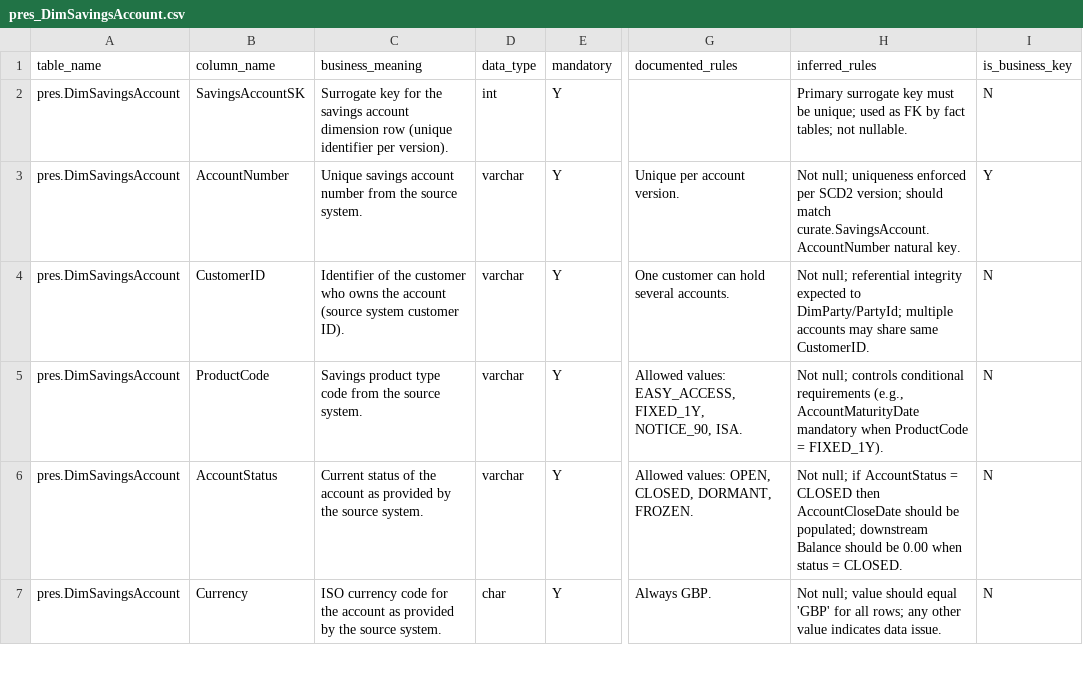
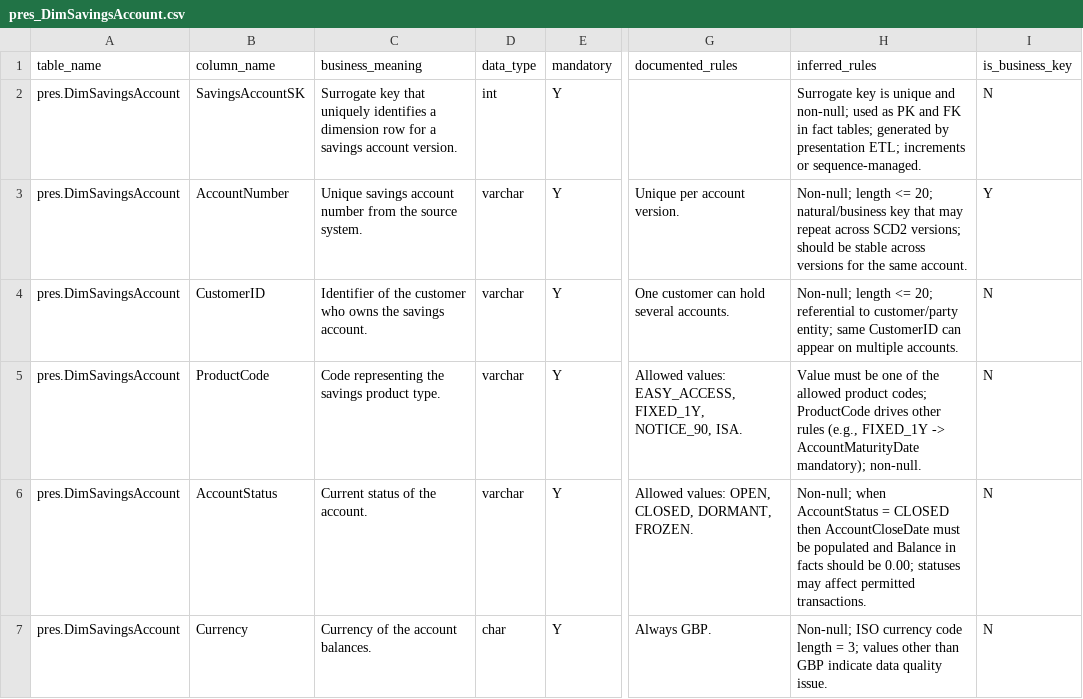
Before and after one commit to NRkulurkar/DQAIAgent, a CSV file: dictionary/pres_DimSavingsAccount.csv, drawn as a sheet; only a part is shown, gaps mark what is left out; the diff covers the shown part only; the diff names each change by its address in the sheet, - before the commit and + after, or states it on an @@ line.

```diff
--- a/dictionary/pres_DimSavingsAccount.csv
+++ b/dictionary/pres_DimSavingsAccount.csv
-C2 (business_meaning): Surrogate key for the savings account dimension row (unique identifier per version).
+C2 (business_meaning): Surrogate key that uniquely identifies a dimension row for a savings account version.
-H2 (inferred_rules): Primary surrogate key must be unique; used as FK by fact tables; not nullable.
+H2 (inferred_rules): Surrogate key is unique and non-null; used as PK and FK in fact tables; generated by presentation ETL; increments or sequence-managed.
-H3 (inferred_rules): Not null; uniqueness enforced per SCD2 version; should match curate.SavingsAccount.AccountNumber natural key.
+H3 (inferred_rules): Non-null; length <= 20; natural/business key that may repeat across SCD2 versions; should be stable across versions for the same account.
-C4 (business_meaning): …owns the account (source system customer ID).
+C4 (business_meaning): …owns the savings account.
-H4 (inferred_rules): Not null; referential integrity expected to DimParty/PartyId; multiple accounts may share same CustomerID.
+H4 (inferred_rules): Non-null; length <= 20; referential to customer/party entity; same CustomerID can appear on multiple accounts.
-C5 (business_meaning): Savings product type code from the source system.
+C5 (business_meaning): Code representing the savings product type.
-H5 (inferred_rules): Not null; controls conditional requirements (e.g., AccountMaturityDate mandatory when ProductCode = FIXED_1Y).
+H5 (inferred_rules): Value must be one of the allowed product codes; ProductCode drives other rules (e.g., FIXED_1Y -> AccountMaturityDate mandatory); non-null.
-C6 (business_meaning): …of the account as provided by the source system.
+C6 (business_meaning): …of the account.
-H6 (inferred_rules): Not null; if AccountStatus = CLOSED then AccountCloseDate should be populated; downstream Balance should be 0.00 when status = CLOSED.
+H6 (inferred_rules): Non-null; when AccountStatus = CLOSED then AccountCloseDate must be populated and Balance in facts should be 0.00; statuses may affect permitted transactions.
-C7 (business_meaning): ISO currency code for the account as provided by the source system.
+C7 (business_meaning): Currency of the account balances.
-H7 (inferred_rules): Not null; value should equal 'GBP' for all rows; any other value indicates data issue.
+H7 (inferred_rules): Non-null; ISO currency code length = 3; values other than GBP indicate data quality issue.
```
Also changed, not shown: 16 edited cells elsewhere in this file, dictionary/curate_SavingsAccount.csv, 8 other files.
